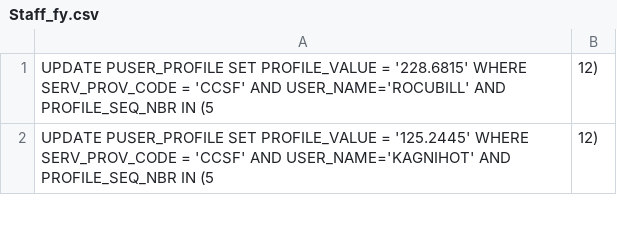
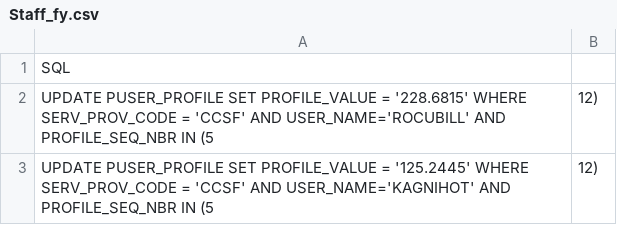
Before and after one commit to ChinnPlan/Accela, a CSV file: Staff_fy.csv, drawn as a sheet; only a part is shown.

Commit message:
Update Staff_fy.csv

```diff
--- a/Staff_fy.csv
+++ b/Staff_fy.csv
@@ -1 +1,2 @@
+SQL
 UPDATE PUSER_PROFILE SET PROFILE_VALUE = '228.6815' WHERE SERV_PROV_CODE = 'CCSF' AND USER_NAME='ROCUBILL' AND PROFILE_SEQ_NBR IN (5, 12)
```
